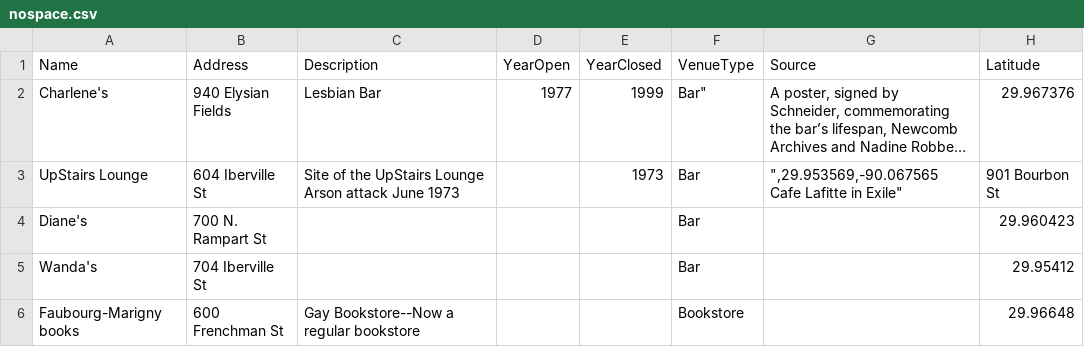
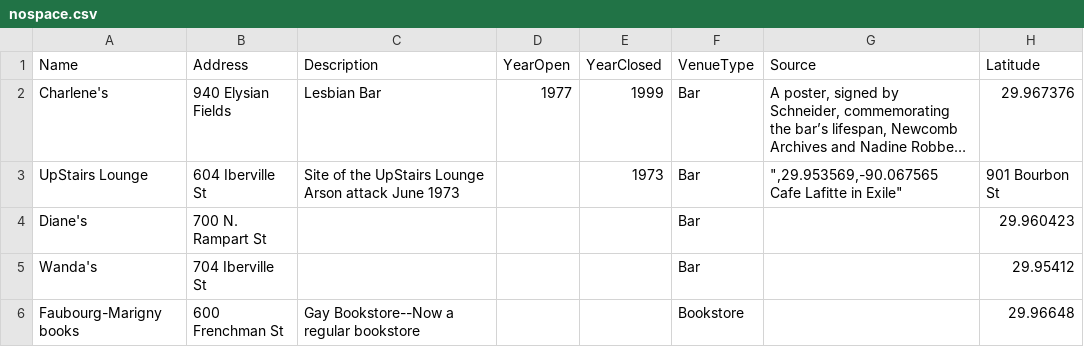
Before and after one commit to lk-345/practice, a CSV file: nospace.csv, drawn as a sheet; only a part is shown; long unchanged cells end in …; the diff names each change by its address in the sheet, - before the commit and + after, or states it on an @@ line.

Commit message:
Update nospace.csv

```diff
--- a/nospace.csv
+++ b/nospace.csv
-F2 (VenueType): Bar"
+F2 (VenueType): Bar
```
